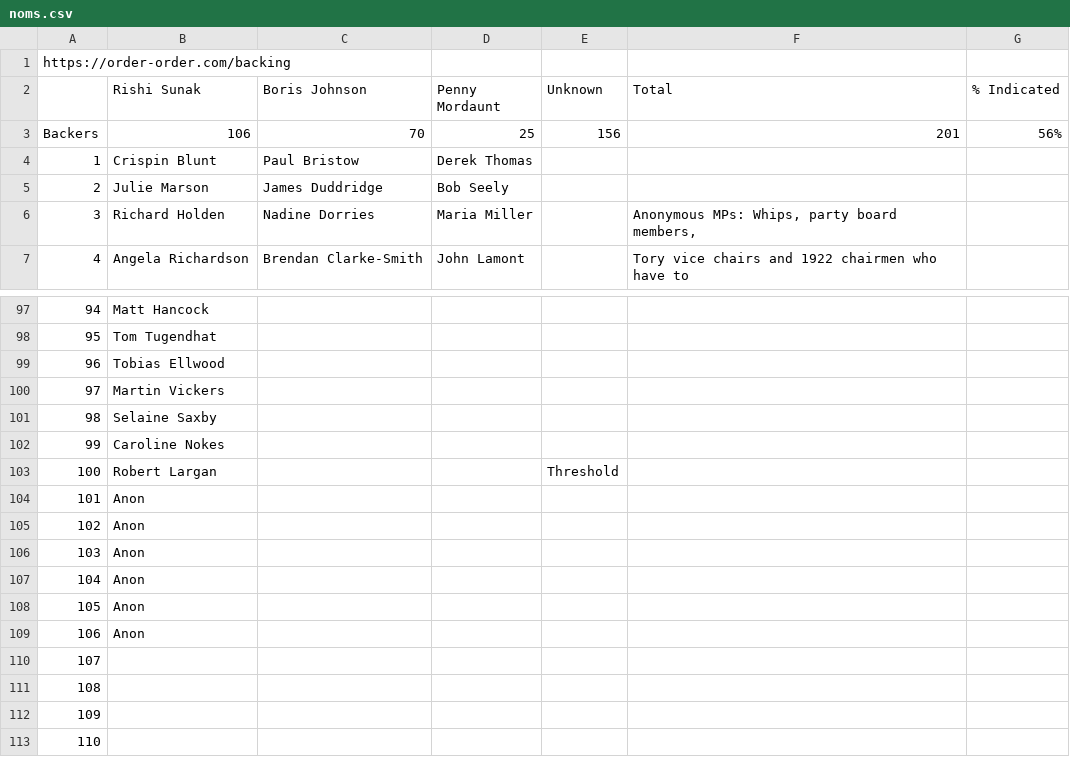
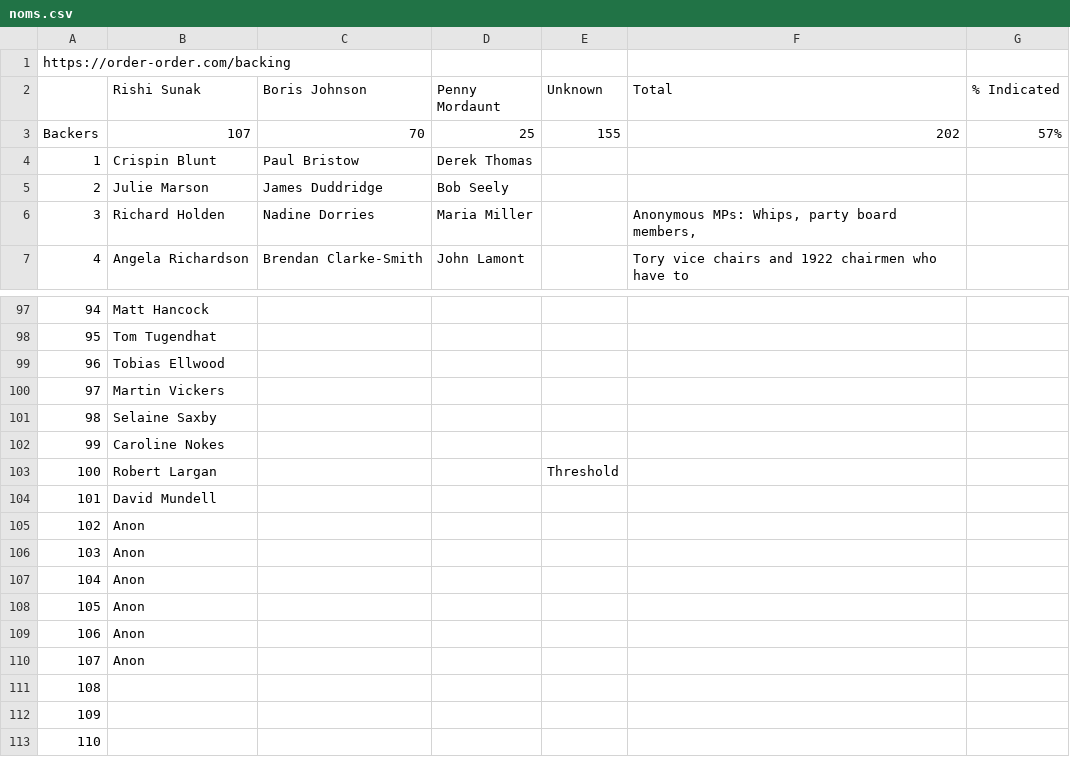
Before and after one commit to tomviner/scrape-tory-nominations, a CSV file: noms.csv, drawn as a sheet; only a part is shown, gaps mark what is left out.

```diff
--- a/noms.csv
+++ b/noms.csv
@@ -2,3 +2,3 @@ https://order-order.com/backing,,,,,,
 ,Rishi Sunak,Boris Johnson,Penny Mordaunt,Unknown,Total,% Indicated
-Backers,106,70,25,156,201,56%
+Backers,107,70,25,155,202,57%
 1,Crispin Blunt,Paul Bristow,Derek Thomas,,,
@@ -103,3 +103,3 @@ Backers,106,70,25,156,201,56%
 100,Robert Largan,,,Threshold,,
-101,Anon,,,,,
+101,David Mundell,,,,,
 102,Anon,,,,,
@@ -109,3 +109,3 @@ Backers,106,70,25,156,201,56%
 106,Anon,,,,,
-107,,,,,,
+107,Anon,,,,,
 108,,,,,,
```
